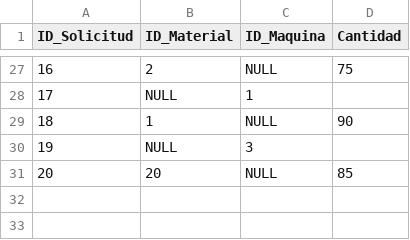
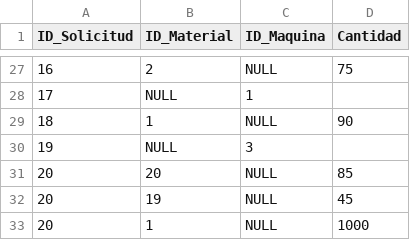
Before and after one commit to Martinccv/Centro_Logistico_Martin_Carchano, a CSV file: Proyecto_centro_logistico/data_csv/Detalle_Solicitudes.csv, drawn as a sheet; only a part is shown, gaps mark what is left out; the diff names each change by its address in the sheet, - before the commit and + after, or states it on an @@ line.

```diff
--- a/Proyecto_centro_logistico/data_csv/Detalle_Solicitudes.csv
+++ b/Proyecto_centro_logistico/data_csv/Detalle_Solicitudes.csv
+row 32: 20 | 19 | NULL | 45
+row 33: 20 | 1 | NULL | 1000
```
Also changed, not shown: 3 other files.
